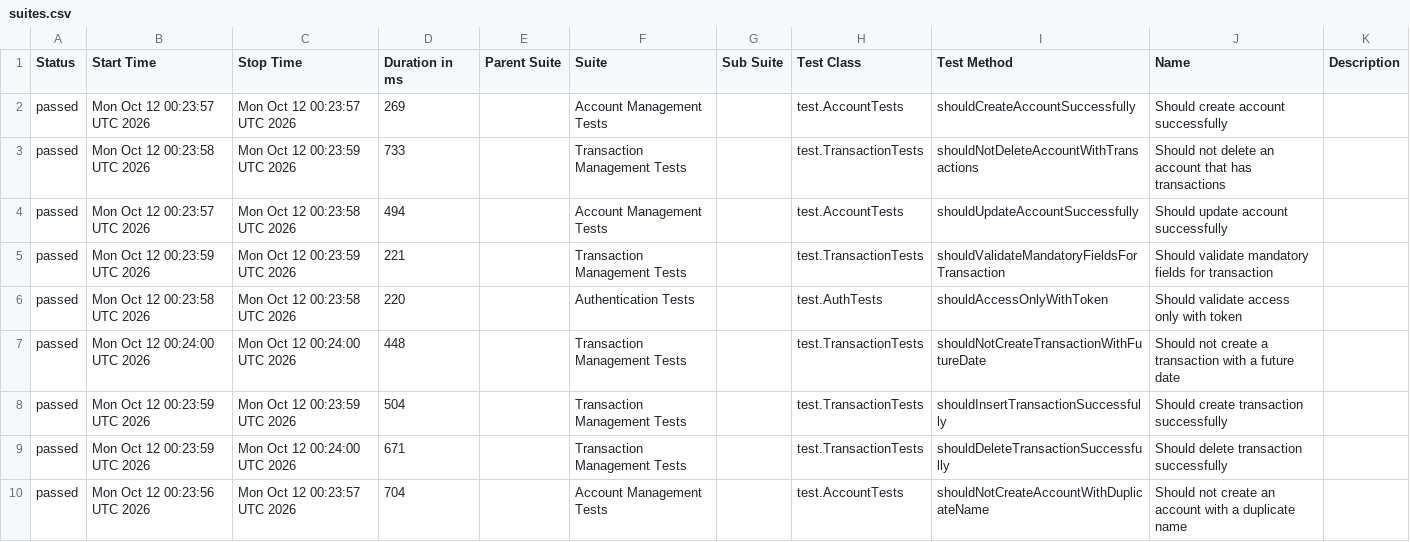
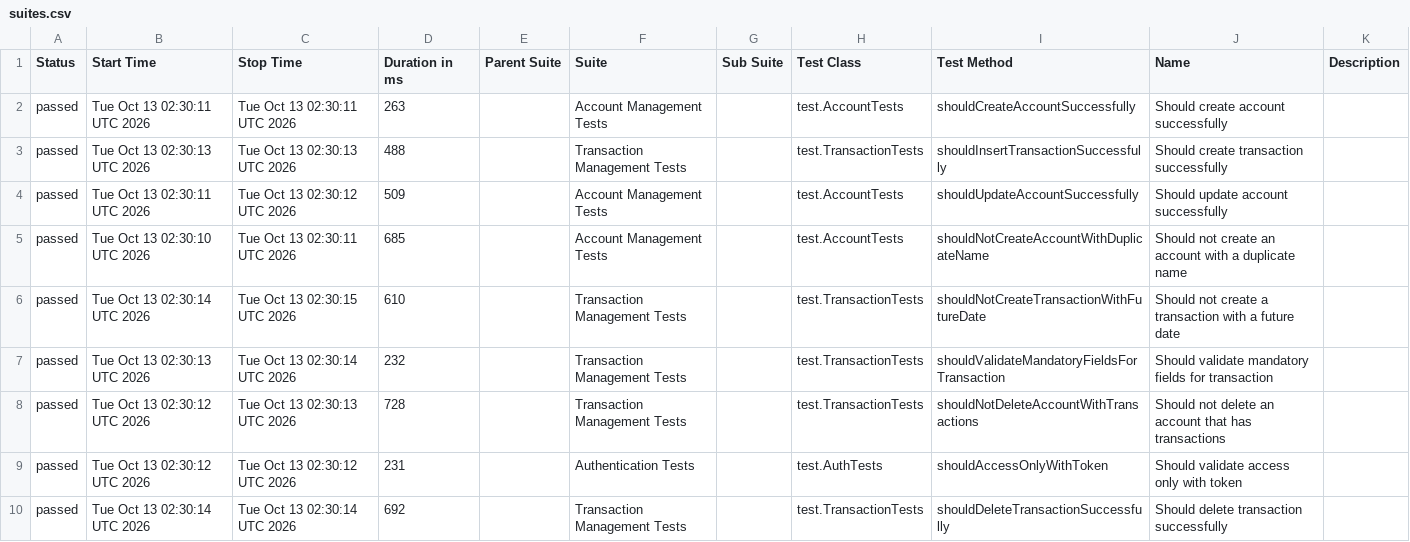
Before and after one commit to JosinaldoGJunior/java-automation-api, a CSV file: data/suites.csv, drawn as a sheet.

```diff
--- a/data/suites.csv
+++ b/data/suites.csv
@@ -1,10 +1,10 @@
 "Status","Start Time","Stop Time","Duration in ms","Parent Suite","Suite","Sub Suite","Test Class","Test Method","Name","Description"
-"passed","Mon Oct 12 00:23:57 UTC 2026","Mon Oct 12 00:23:57 UTC 2026","269","","Account Management Tests","","test.AccountTests","shouldCreateAccountSuccessfully","Should create account successfully",""
-"passed","Mon Oct 12 00:23:58 UTC 2026","Mon Oct 12 00:23:59 UTC 2026","733","","Transaction Management Tests","","test.TransactionTests","shouldNotDeleteAccountWithTransactions","Should not delete an account that has transactions",""
-"passed","Mon Oct 12 00:23:57 UTC 2026","Mon Oct 12 00:23:58 UTC 2026","494","","Account Management Tests","","test.AccountTests","shouldUpdateAccountSuccessfully","Should update account successfully",""
-"passed","Mon Oct 12 00:23:59 UTC 2026","Mon Oct 12 00:23:59 UTC 2026","221","","Transaction Management Tests","","test.TransactionTests","shouldValidateMandatoryFieldsForTransaction","Should validate mandatory fields for transaction",""
-"passed","Mon Oct 12 00:23:58 UTC 2026","Mon Oct 12 00:23:58 UTC 2026","220","","Authentication Tests","","test.AuthTests","shouldAccessOnlyWithToken","Should validate access only with token",""
-"passed","Mon Oct 12 00:24:00 UTC 2026","Mon Oct 12 00:24:00 UTC 2026","448","","Transaction Management Tests","","test.TransactionTests","shouldNotCreateTransactionWithFutureDate","Should not create a transaction with a future date",""
-"passed","Mon Oct 12 00:23:59 UTC 2026","Mon Oct 12 00:23:59 UTC 2026","504","","Transaction Management Tests","","test.TransactionTests","shouldInsertTransactionSuccessfully","Should create transaction successfully",""
-"passed","Mon Oct 12 00:23:59 UTC 2026","Mon Oct 12 00:24:00 UTC 2026","671","","Transaction Management Tests","","test.TransactionTests","shouldDeleteTransactionSuccessfully","Should delete transaction successfully",""
-"passed","Mon Oct 12 00:23:56 UTC 2026","Mon Oct 12 00:23:57 UTC 2026","704","","Account Management Tests","","test.AccountTests","shouldNotCreateAccountWithDuplicateName","Should not create an account with a duplicate name",""
+"passed","Tue Oct 13 02:30:11 UTC 2026","Tue Oct 13 02:30:11 UTC 2026","263","","Account Management Tests","","test.AccountTests","shouldCreateAccountSuccessfully","Should create account successfully",""
+"passed","Tue Oct 13 02:30:13 UTC 2026","Tue Oct 13 02:30:13 UTC 2026","488","","Transaction Management Tests","","test.TransactionTests","shouldInsertTransactionSuccessfully","Should create transaction successfully",""
+"passed","Tue Oct 13 02:30:11 UTC 2026","Tue Oct 13 02:30:12 UTC 2026","509","","Account Management Tests","","test.AccountTests","shouldUpdateAccountSuccessfully","Should update account successfully",""
+"passed","Tue Oct 13 02:30:10 UTC 2026","Tue Oct 13 02:30:11 UTC 2026","685","","Account Management Tests","","test.AccountTests","shouldNotCreateAccountWithDuplicateName","Should not create an account with a duplicate name",""
+"passed","Tue Oct 13 02:30:14 UTC 2026","Tue Oct 13 02:30:15 UTC 2026","610","","Transaction Management Tests","","test.TransactionTests","shouldNotCreateTransactionWithFutureDate","Should not create a transaction with a future date",""
+"passed","Tue Oct 13 02:30:13 UTC 2026","Tue Oct 13 02:30:14 UTC 2026","232","","Transaction Management Tests","","test.TransactionTests","shouldValidateMandatoryFieldsForTransaction","Should validate mandatory fields for transaction",""
+"passed","Tue Oct 13 02:30:12 UTC 2026","Tue Oct 13 02:30:13 UTC 2026","728","","Transaction Management Tests","","test.TransactionTests","shouldNotDeleteAccountWithTransactions","Should not delete an account that has transactions",""
+"passed","Tue Oct 13 02:30:12 UTC 2026","Tue Oct 13 02:30:12 UTC 2026","231","","Authentication Tests","","test.AuthTests","shouldAccessOnlyWithToken","Should validate access only with token",""
+"passed","Tue Oct 13 02:30:14 UTC 2026","Tue Oct 13 02:30:14 UTC 2026","692","","Transaction Management Tests","","test.TransactionTests","shouldDeleteTransactionSuccessfully","Should delete transaction successfully",""
```
Also changed, not shown: 31 other files.
